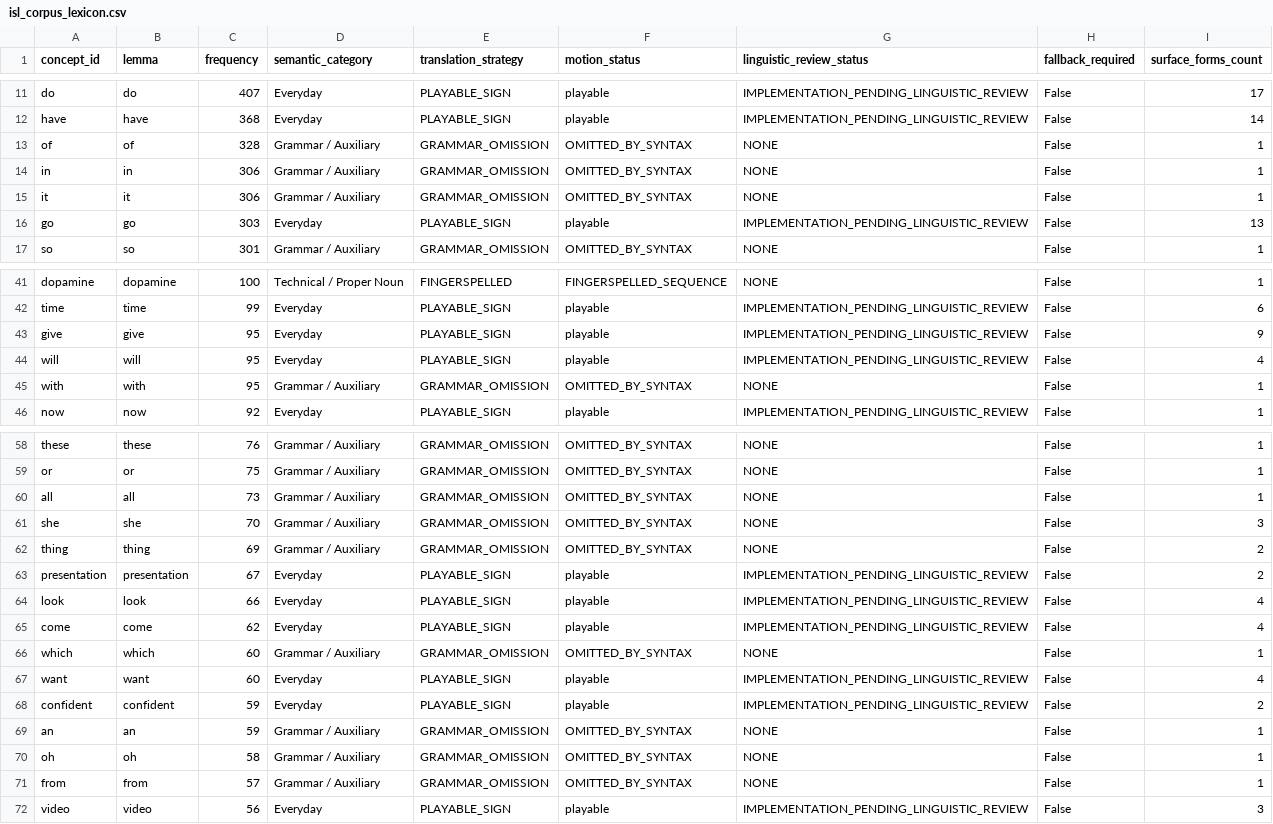
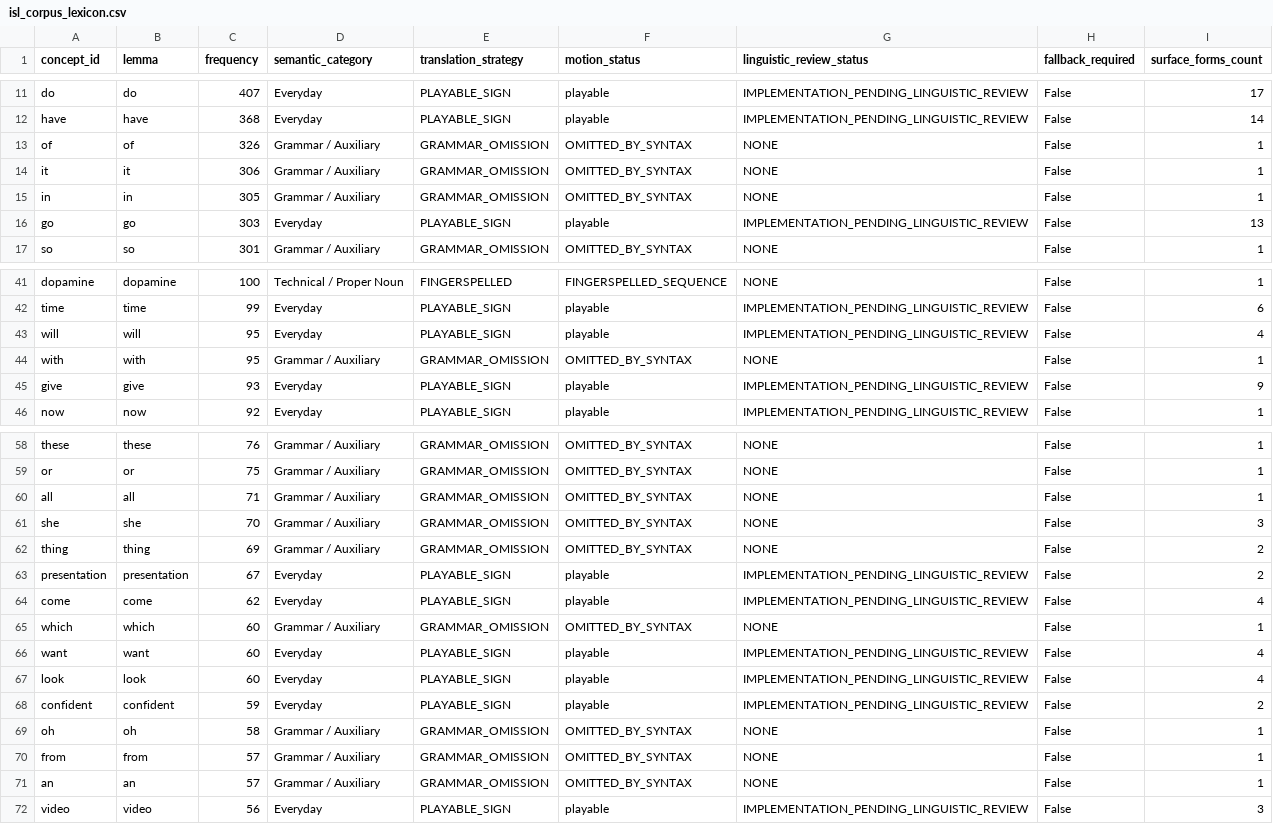
Before and after one commit to shammatthews-life/Sign-interpretor, a CSV file: data/isl_corpus_lexicon.csv, drawn as a sheet; only a part is shown, gaps mark what is left out; the diff covers the shown part only.

```diff
--- a/data/isl_corpus_lexicon.csv
+++ b/data/isl_corpus_lexicon.csv
@@ -12,5 +12,5 @@ do,do,407,Everyday,PLAYABLE_SIGN,playable,IMPLEMENTATION_PENDING_LINGUISTIC_REVI
 have,have,368,Everyday,PLAYABLE_SIGN,playable,IMPLEMENTATION_PENDING_LINGUISTIC_REVIEW,False,14
-of,of,328,Grammar / Auxiliary,GRAMMAR_OMISSION,OMITTED_BY_SYNTAX,NONE,False,1
-in,in,306,Grammar / Auxiliary,GRAMMAR_OMISSION,OMITTED_BY_SYNTAX,NONE,False,1
+of,of,326,Grammar / Auxiliary,GRAMMAR_OMISSION,OMITTED_BY_SYNTAX,NONE,False,1
 it,it,306,Grammar / Auxiliary,GRAMMAR_OMISSION,OMITTED_BY_SYNTAX,NONE,False,1
+in,in,305,Grammar / Auxiliary,GRAMMAR_OMISSION,OMITTED_BY_SYNTAX,NONE,False,1
 go,go,303,Everyday,PLAYABLE_SIGN,playable,IMPLEMENTATION_PENDING_LINGUISTIC_REVIEW,False,13
@@ -42,5 +42,5 @@ dopamine,dopamine,100,Technical / Proper Noun,FINGERSPELLED,FINGERSPELLED_SEQUEN
 time,time,99,Everyday,PLAYABLE_SIGN,playable,IMPLEMENTATION_PENDING_LINGUISTIC_REVIEW,False,6
-give,give,95,Everyday,PLAYABLE_SIGN,playable,IMPLEMENTATION_PENDING_LINGUISTIC_REVIEW,False,9
 will,will,95,Everyday,PLAYABLE_SIGN,playable,IMPLEMENTATION_PENDING_LINGUISTIC_REVIEW,False,4
 with,with,95,Grammar / Auxiliary,GRAMMAR_OMISSION,OMITTED_BY_SYNTAX,NONE,False,1
+give,give,93,Everyday,PLAYABLE_SIGN,playable,IMPLEMENTATION_PENDING_LINGUISTIC_REVIEW,False,9
 now,now,92,Everyday,PLAYABLE_SIGN,playable,IMPLEMENTATION_PENDING_LINGUISTIC_REVIEW,False,1
@@ -59,3 +59,3 @@ these,these,76,Grammar / Auxiliary,GRAMMAR_OMISSION,OMITTED_BY_SYNTAX,NONE,False
 or,or,75,Grammar / Auxiliary,GRAMMAR_OMISSION,OMITTED_BY_SYNTAX,NONE,False,1
-all,all,73,Grammar / Auxiliary,GRAMMAR_OMISSION,OMITTED_BY_SYNTAX,NONE,False,1
+all,all,71,Grammar / Auxiliary,GRAMMAR_OMISSION,OMITTED_BY_SYNTAX,NONE,False,1
 she,she,70,Grammar / Auxiliary,GRAMMAR_OMISSION,OMITTED_BY_SYNTAX,NONE,False,3
@@ -63,3 +63,2 @@ thing,thing,69,Grammar / Auxiliary,GRAMMAR_OMISSION,OMITTED_BY_SYNTAX,NONE,False
 presentation,presentation,67,Everyday,PLAYABLE_SIGN,playable,IMPLEMENTATION_PENDING_LINGUISTIC_REVIEW,False,2
-look,look,66,Everyday,PLAYABLE_SIGN,playable,IMPLEMENTATION_PENDING_LINGUISTIC_REVIEW,False,4
 come,come,62,Everyday,PLAYABLE_SIGN,playable,IMPLEMENTATION_PENDING_LINGUISTIC_REVIEW,False,4
@@ -67,6 +66,7 @@ which,which,60,Grammar / Auxiliary,GRAMMAR_OMISSION,OMITTED_BY_SYNTAX,NONE,False
 want,want,60,Everyday,PLAYABLE_SIGN,playable,IMPLEMENTATION_PENDING_LINGUISTIC_REVIEW,False,4
+look,look,60,Everyday,PLAYABLE_SIGN,playable,IMPLEMENTATION_PENDING_LINGUISTIC_REVIEW,False,4
 confident,confident,59,Everyday,PLAYABLE_SIGN,playable,IMPLEMENTATION_PENDING_LINGUISTIC_REVIEW,False,2
-an,an,59,Grammar / Auxiliary,GRAMMAR_OMISSION,OMITTED_BY_SYNTAX,NONE,False,1
 oh,oh,58,Grammar / Auxiliary,GRAMMAR_OMISSION,OMITTED_BY_SYNTAX,NONE,False,1
 from,from,57,Grammar / Auxiliary,GRAMMAR_OMISSION,OMITTED_BY_SYNTAX,NONE,False,1
+an,an,57,Grammar / Auxiliary,GRAMMAR_OMISSION,OMITTED_BY_SYNTAX,NONE,False,1
 video,video,56,Everyday,PLAYABLE_SIGN,playable,IMPLEMENTATION_PENDING_LINGUISTIC_REVIEW,False,3
```
Also changed, not shown: 7 added rows, 3 removed rows and 3 edited cells elsewhere in this file, 35 other files.
